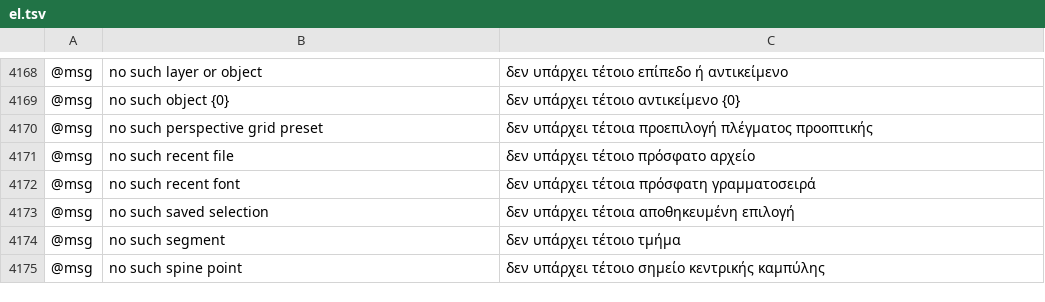
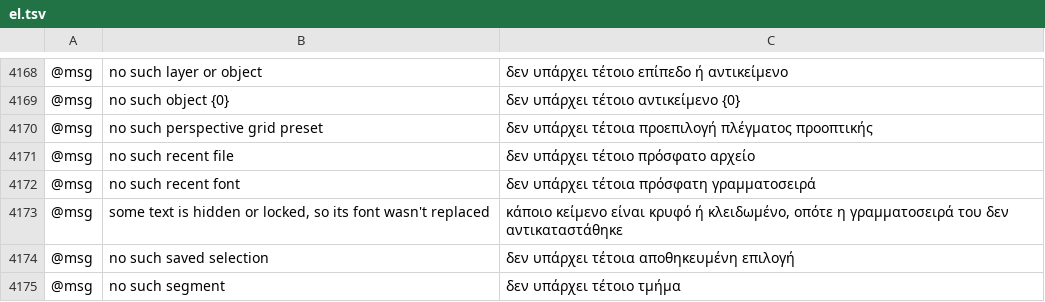
Before and after one commit to ElliottHitch/vectorcraft, a TSV file: crates/ui-egui/src/i18n/el.tsv, drawn as a sheet; only a part is shown, gaps mark what is left out; the shorter side is filled out with more unchanged rows; the diff names each change by its address in the sheet, - before the commit and + after, or states it on an @@ line.

```diff
--- a/crates/ui-egui/src/i18n/el.tsv
+++ b/crates/ui-egui/src/i18n/el.tsv
+row 4173: @msg | some text is hidden or locked, so its font wasn't replaced | κάποιο κείμενο είναι κρυφό ή κλειδωμένο, οπότε η γραμματοσειρά του δεν αντικαταστάθηκε
```
Also changed, not shown: crates/ui-egui/src/i18n/bg.tsv, crates/ui-egui/src/i18n/ja.tsv, 25 other files.
